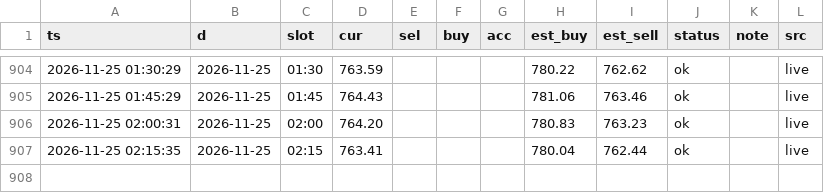
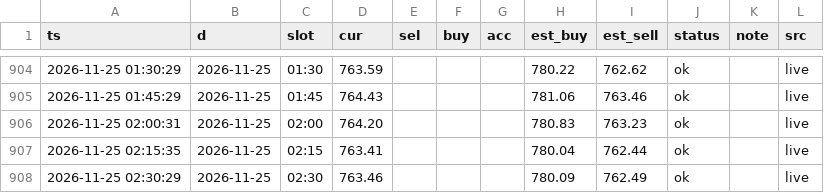
Before and after one commit to ai-stock-cn/gold-price, a CSV file: data/gold_price_xau.csv, drawn as a sheet; only a part is shown, gaps mark what is left out; the diff names each change by its address in the sheet, - before the commit and + after, or states it on an @@ line.

```diff
--- a/data/gold_price_xau.csv
+++ b/data/gold_price_xau.csv
+row 908: 2026-11-25 02:30:29 | 2026-11-25 | 02:30 | 763.46 |  |  |  | 780.09 | 762.49 | ok |  | live
```
Also changed, not shown: data/intl_daily.csv, data/intl_gold.csv, 5 other files.
